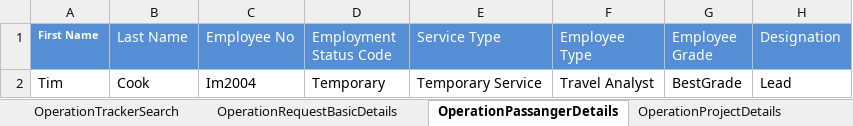
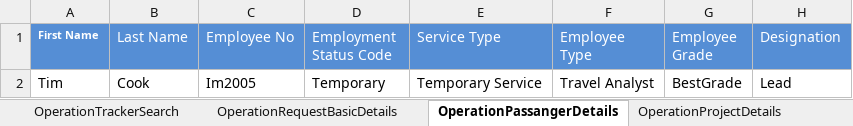
Before and after one commit to Bikasish30/skypass, an Excel workbook: com.immidart.skypassTravel/src/main/resources/SkyPassTestData.xlsx, sheet OperationPassangerDetails, drawn as a sheet; values as stored, in another font and other column widths than the file's, no borders; the diff names each change by its address in the sheet, - before the commit and + after, or states it on an @@ line.

```diff
--- a/com.immidart.skypassTravel/src/main/resources/SkyPassTestData.xlsx (sheet OperationPassangerDetails)
+++ b/com.immidart.skypassTravel/src/main/resources/SkyPassTestData.xlsx (sheet OperationPassangerDetails)
-C2 (Employee No): Im2004
+C2 (Employee No): Im2005
```
Also changed, not shown: sheet OperationTrackerSearch, sheet CreateMenualRequestTestData.
